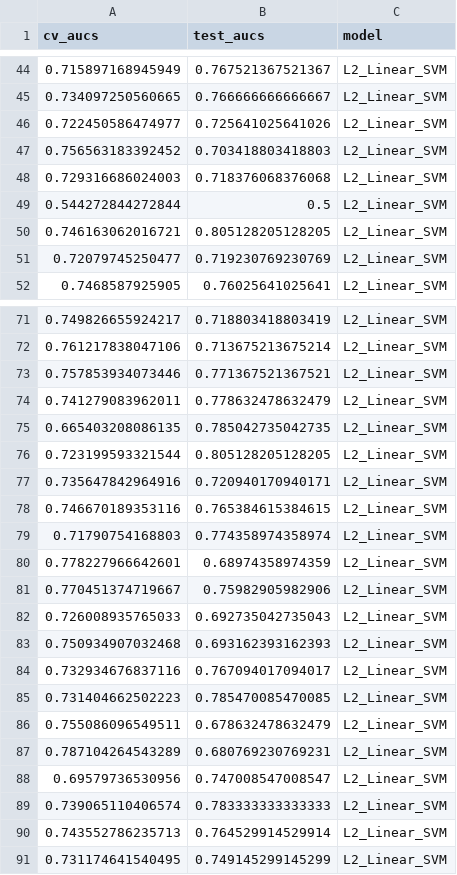
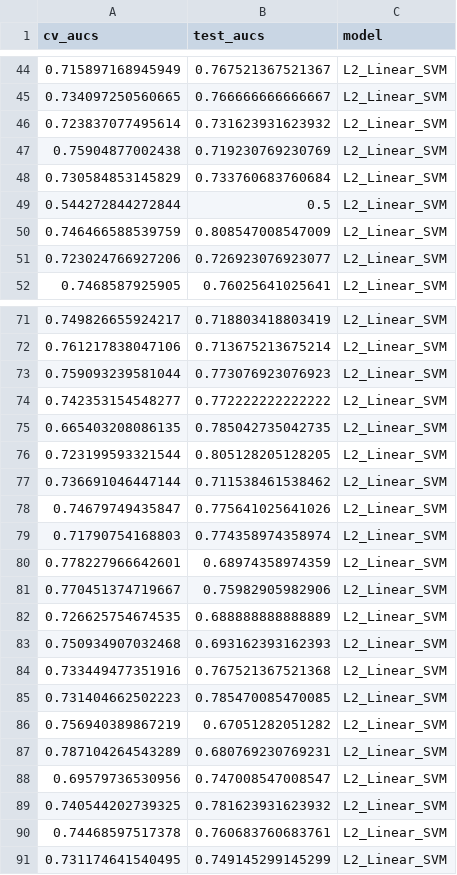
Before and after one commit to SchlossLab/Topcuoglu_ML_mBio_2020, a CSV file: data/process/combined_best_hp_results_L2_Linear_SVM.csv, drawn as a sheet; only a part is shown, gaps mark what is left out; the diff covers the shown part only.

```diff
--- a/data/process/combined_best_hp_results_L2_Linear_SVM.csv
+++ b/data/process/combined_best_hp_results_L2_Linear_SVM.csv
@@ -45,8 +45,8 @@
 0.734097250560665,0.766666666666667,"L2_Linear_SVM"
-0.722450586474977,0.725641025641026,"L2_Linear_SVM"
-0.756563183392452,0.703418803418803,"L2_Linear_SVM"
-0.729316686024003,0.718376068376068,"L2_Linear_SVM"
+0.723837077495614,0.731623931623932,"L2_Linear_SVM"
+0.75904877002438,0.719230769230769,"L2_Linear_SVM"
+0.730584853145829,0.733760683760684,"L2_Linear_SVM"
 0.544272844272844,0.5,"L2_Linear_SVM"
-0.746163062016721,0.805128205128205,"L2_Linear_SVM"
-0.72079745250477,0.719230769230769,"L2_Linear_SVM"
+0.746466588539759,0.808547008547009,"L2_Linear_SVM"
+0.723024766927206,0.726923076923077,"L2_Linear_SVM"
 0.7468587925905,0.76025641025641,"L2_Linear_SVM"
@@ -72,8 +72,8 @@
 0.761217838047106,0.713675213675214,"L2_Linear_SVM"
-0.757853934073446,0.771367521367521,"L2_Linear_SVM"
-0.741279083962011,0.778632478632479,"L2_Linear_SVM"
+0.759093239581044,0.773076923076923,"L2_Linear_SVM"
+0.742353154548277,0.772222222222222,"L2_Linear_SVM"
 0.665403208086135,0.785042735042735,"L2_Linear_SVM"
 0.723199593321544,0.805128205128205,"L2_Linear_SVM"
-0.735647842964916,0.720940170940171,"L2_Linear_SVM"
-0.746670189353116,0.765384615384615,"L2_Linear_SVM"
+0.736691046447144,0.711538461538462,"L2_Linear_SVM"
+0.74679749435847,0.775641025641026,"L2_Linear_SVM"
 0.71790754168803,0.774358974358974,"L2_Linear_SVM"
@@ -81,11 +81,11 @@
 0.770451374719667,0.75982905982906,"L2_Linear_SVM"
-0.726008935765033,0.692735042735043,"L2_Linear_SVM"
+0.726625754674535,0.688888888888889,"L2_Linear_SVM"
 0.750934907032468,0.693162393162393,"L2_Linear_SVM"
-0.732934676837116,0.767094017094017,"L2_Linear_SVM"
+0.733449477351916,0.767521367521368,"L2_Linear_SVM"
 0.731404662502223,0.785470085470085,"L2_Linear_SVM"
-0.755086096549511,0.678632478632479,"L2_Linear_SVM"
+0.756940389867219,0.67051282051282,"L2_Linear_SVM"
 0.787104264543289,0.680769230769231,"L2_Linear_SVM"
 0.69579736530956,0.747008547008547,"L2_Linear_SVM"
-0.739065110406574,0.783333333333333,"L2_Linear_SVM"
-0.743552786235713,0.764529914529914,"L2_Linear_SVM"
+0.740544202739325,0.781623931623932,"L2_Linear_SVM"
+0.74468597517378,0.760683760683761,"L2_Linear_SVM"
 0.731174641540495,0.749145299145299,"L2_Linear_SVM"
```
Also changed, not shown: 18 added rows and 18 removed rows elsewhere in this file, data/process/combined_best_hp_results_L2_Logistic_Regression.csv, data/process/walltime_L2_Linear_SVM.csv, 3 other files.
